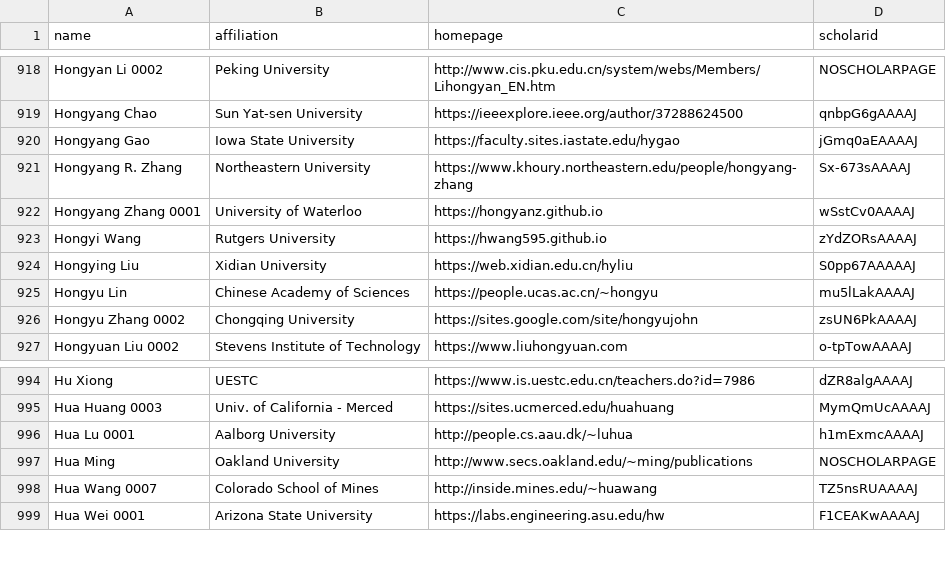
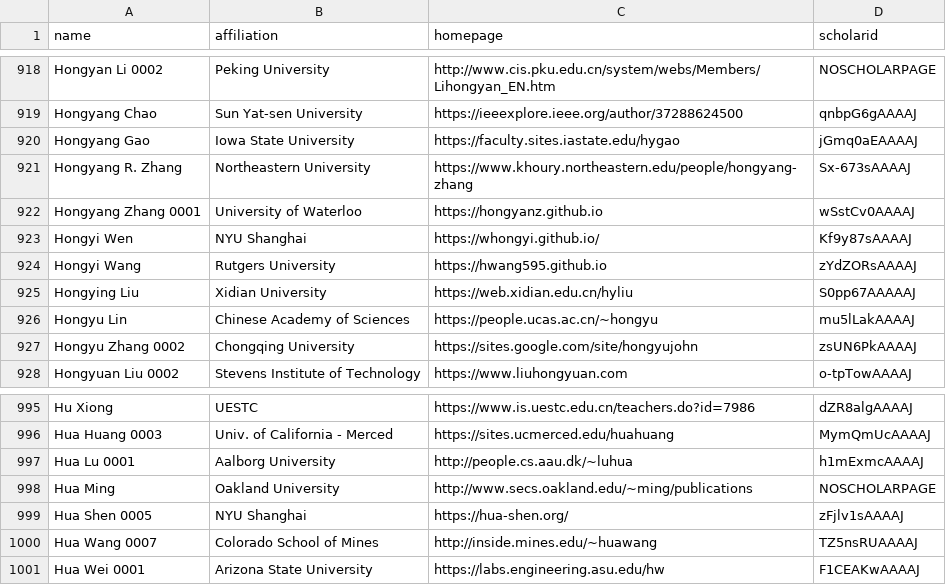
Before and after one commit to LiuFang816/CSrankings, a CSV file: csrankings-h.csv, drawn as a sheet; only a part is shown, gaps mark what is left out; the diff names each change by its address in the sheet, - before the commit and + after, or states it on an @@ line.

```diff
--- a/csrankings-h.csv
+++ b/csrankings-h.csv
+row 923: Hongyi Wen | NYU Shanghai | https://whongyi.github.io/ | Kf9y87sAAAAJ
+row 999: Hua Shen 0005 | NYU Shanghai | https://hua-shen.org/ | zFjlv1sAAAAJ
```
Also changed, not shown: csrankings-c.csv, csrankings-m.csv, 5 other files.
